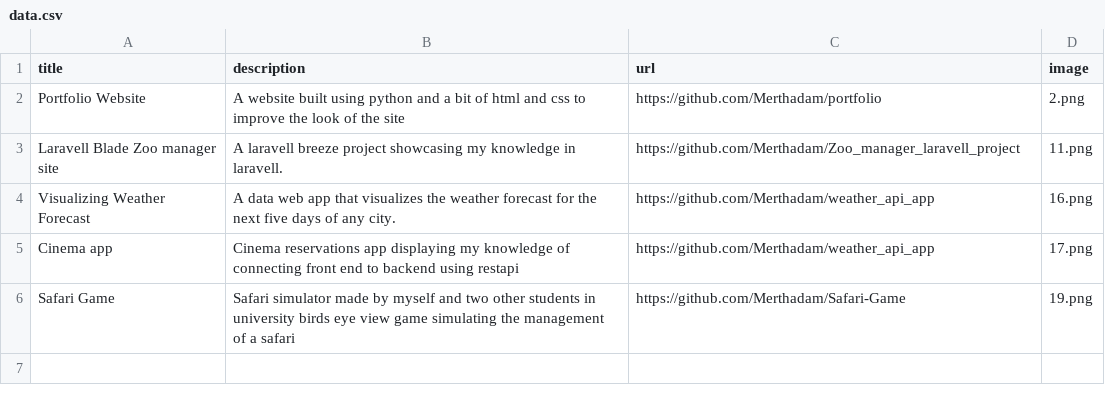
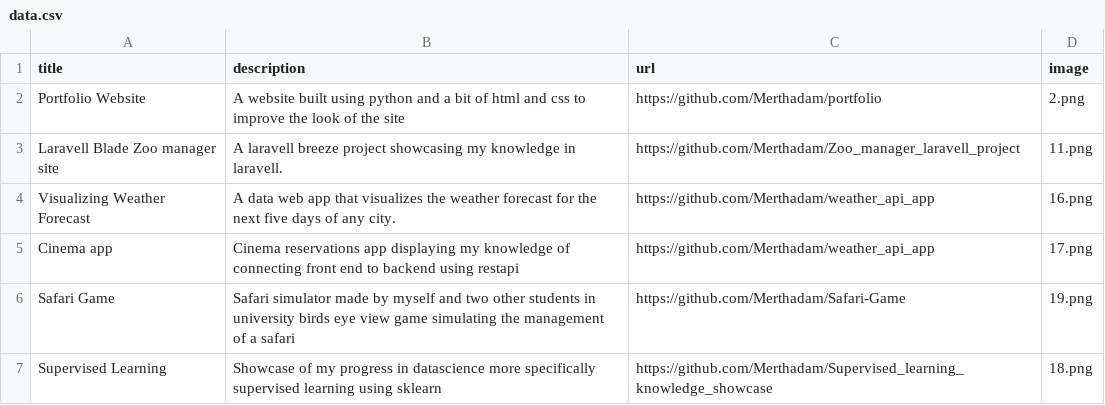
Before and after one commit to Merthadam/portfolio, a CSV file: data.csv, drawn as a sheet; the diff names each change by its address in the sheet, - before the commit and + after, or states it on an @@ line.

```diff
--- a/data.csv
+++ b/data.csv
+row 7: Supervised Learning | Showcase of my progress in datascience more specifically supervised learning using sklearn | https://github.com/Merthadam/Supervised_learning_knowledge_showcase | 18.png
```
Also changed, not shown: 1 other file.
